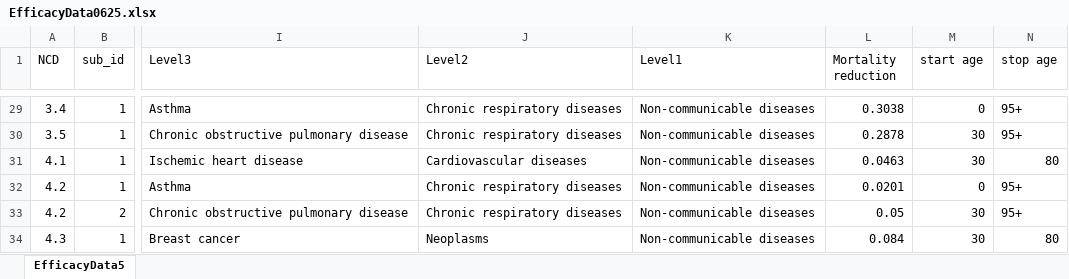
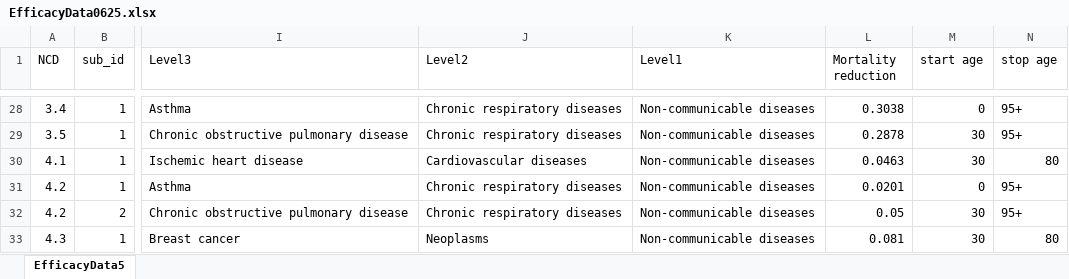
Before and after one commit to Disease-Control-Priorities/NCD-Countdown, an Excel workbook: new_inputs/EfficacyData0625.xlsx, sheet EfficacyData5, drawn as a sheet; only a part is shown, gaps mark what is left out; values as stored, in another font and other column widths than the file's, no borders; addresses are those after the commit; the diff covers the shown part only; the diff names each change by its address in the sheet, - before the commit and + after, or states it on an @@ line.

```diff
--- a/new_inputs/EfficacyData0625.xlsx (sheet EfficacyData5)
+++ b/new_inputs/EfficacyData0625.xlsx (sheet EfficacyData5)
-L33 (Mortality reduction): 0.084
+L33 (Mortality reduction): 0.081
```
Also changed, not shown: 1 removed row and 4 edited cells elsewhere in this sheet, new_inputs/source data/Cancer markov 070221.xlsx, new_inputs/source data/angina calcs.xlsx, 2 other files.
